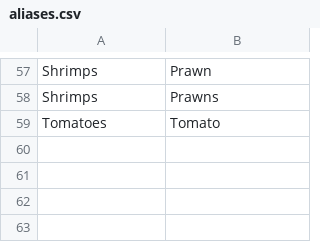
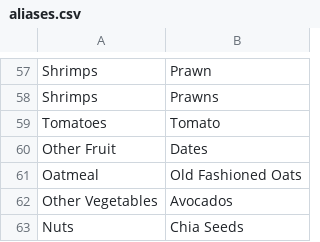
Before and after one commit to aavaSapkota/footprints, a CSV file: data/aliases.csv, drawn as a sheet; only a part is shown, gaps mark what is left out; the diff names each change by its address in the sheet, - before the commit and + after, or states it on an @@ line.

Commit message:
more aliases ~~very not sus~~

```diff
--- a/data/aliases.csv
+++ b/data/aliases.csv
+row 60: Other Fruit | Dates
+row 61: Oatmeal | Old Fashioned Oats
+row 62: Other Vegetables | Avocados
+row 63: Nuts | Chia Seeds
```
